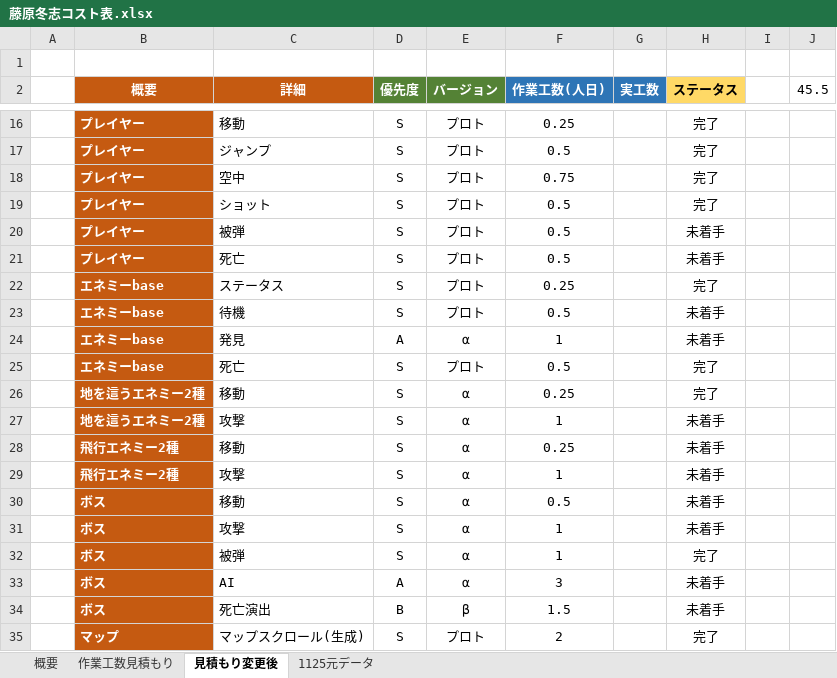
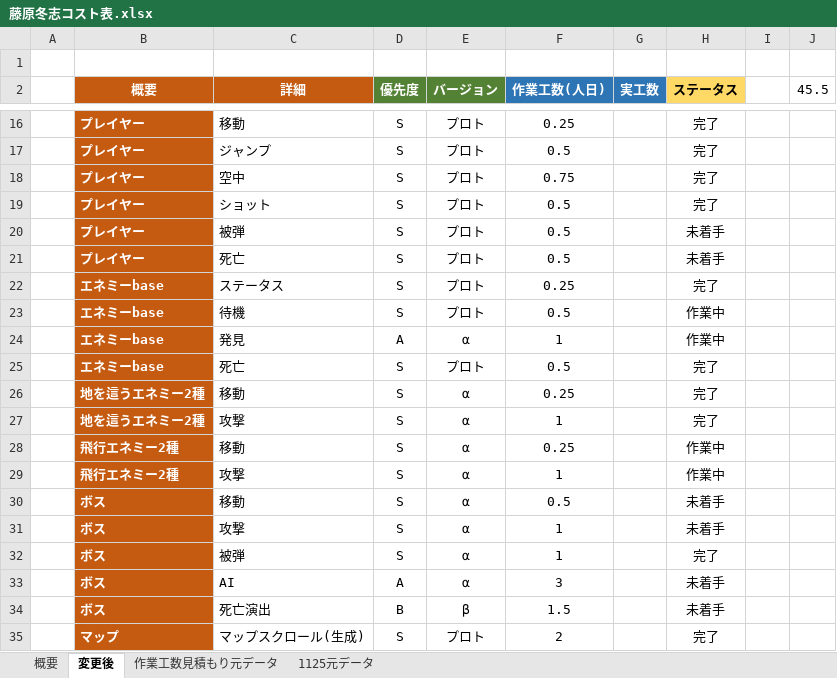
Before and after one commit to keishiF/ElfMillor_2, an Excel workbook: 2月作品展示会の企画書・コスト表/藤原冬志コスト表.xlsx, sheet 変更後, drawn as a sheet; only a part is shown, gaps mark what is left out; values as stored, in another font and other column widths than the file's, no borders; the diff names each change by its address in the sheet, - before the commit and + after, or states it on an @@ line.

```diff
--- a/2月作品展示会の企画書・コスト表/藤原冬志コスト表.xlsx (sheet 変更後)
+++ b/2月作品展示会の企画書・コスト表/藤原冬志コスト表.xlsx (sheet 変更後)
-sheet tab: 作業工数見積もり
+sheet tab: 作業工数見積もり元データ
-sheet tab: 見積もり変更後
+sheet tab: 変更後
@@ sheet tab order changed: 概要 | 変更後 | 作業工数見積もり元データ | 1125元データ @@
-H23:H24 (ステータス): 未着手
+H23:H24 (ステータス): 作業中
-H27 (ステータス): 未着手
+H27 (ステータス): 完了
-H28:H29 (ステータス): 未着手
+H28:H29 (ステータス): 作業中
```
Also changed, not shown: sheet 概要, 9 other files.
